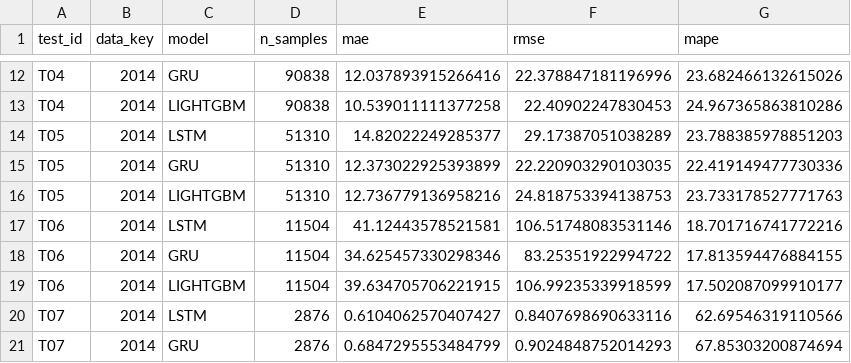
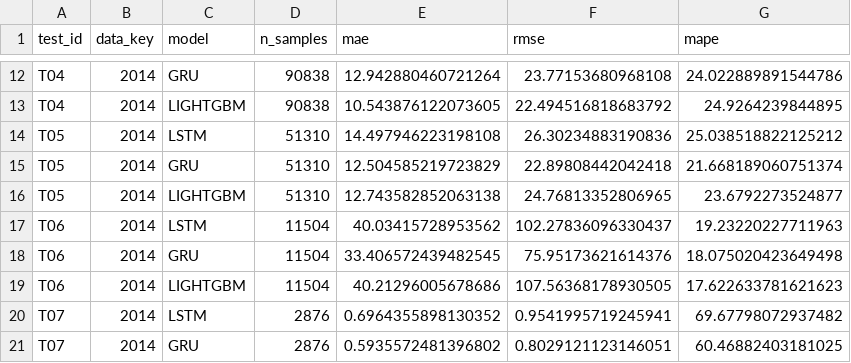
Before and after one commit to COS30019-IntroductiontoAI/Traffic-based-Route-Guidance-System, a CSV file: src/results/test_results/test_metrics_full_2014.csv, drawn as a sheet; only a part is shown, gaps mark what is left out; the diff covers the shown part only; the diff names each change by its address in the sheet, - before the commit and + after, or states it on an @@ line.

```diff
--- a/src/results/test_results/test_metrics_full_2014.csv
+++ b/src/results/test_results/test_metrics_full_2014.csv
-E12 (mae): 12.037893915266416
+E12 (mae): 12.942880460721264
-F12 (rmse): 22.378847181196996
+F12 (rmse): 23.77153680968108
-G12 (mape): 23.682466132615026
+G12 (mape): 24.022889891544786
-E13 (mae): 10.539011111377258
+E13 (mae): 10.543876122073605
-F13 (rmse): 22.40902247830453
+F13 (rmse): 22.494516818683792
-G13 (mape): 24.967365863810286
+G13 (mape): 24.9264239844895
-E14 (mae): 14.82022249285377
+E14 (mae): 14.497946223198108
-F14 (rmse): 29.17387051038289
+F14 (rmse): 26.30234883190836
-G14 (mape): 23.788385978851203
+G14 (mape): 25.038518822125212
-E15 (mae): 12.373022925393899
+E15 (mae): 12.504585219723829
-F15 (rmse): 22.220903290103035
+F15 (rmse): 22.89808442042418
-G15 (mape): 22.419149477730336
+G15 (mape): 21.668189060751374
-E16 (mae): 12.736779136958216
+E16 (mae): 12.743582852063138
-F16 (rmse): 24.818753394138753
+F16 (rmse): 24.76813352806965
-G16 (mape): 23.733178527771763
+G16 (mape): 23.6792273524877
-E17 (mae): 41.12443578521581
+E17 (mae): 40.03415728953562
-F17 (rmse): 106.51748083531146
+F17 (rmse): 102.27836096330437
-G17 (mape): 18.701716741772216
+G17 (mape): 19.23220227711963
-E18 (mae): 34.625457330298346
+E18 (mae): 33.406572439482545
-F18 (rmse): 83.25351922994722
+F18 (rmse): 75.95173621614376
-G18 (mape): 17.813594476884155
+G18 (mape): 18.075020423649498
-E19 (mae): 39.634705706221915
+E19 (mae): 40.21296005678686
-F19 (rmse): 106.99235339918599
+F19 (rmse): 107.56368178930505
-G19 (mape): 17.502087099910177
+G19 (mape): 17.622633781621623
-E20 (mae): 0.6104062570407427
+E20 (mae): 0.6964355898130352
-F20 (rmse): 0.8407698690633116
+F20 (rmse): 0.9541995719245941
-G20 (mape): 62.69546319110566
+G20 (mape): 69.67798072937482
-E21 (mae): 0.6847295553484799
+E21 (mae): 0.5935572481396802
-F21 (rmse): 0.9024848752014293
+F21 (rmse): 0.8029121123146051
-G21 (mape): 67.85303200874694
+G21 (mape): 60.46882403181025
```
Also changed, not shown: 60 edited cells elsewhere in this file, src/results/test_results/test_metrics_full_2006.csv, src/results/test_results/test_split_metrics.csv, 31 other files.
